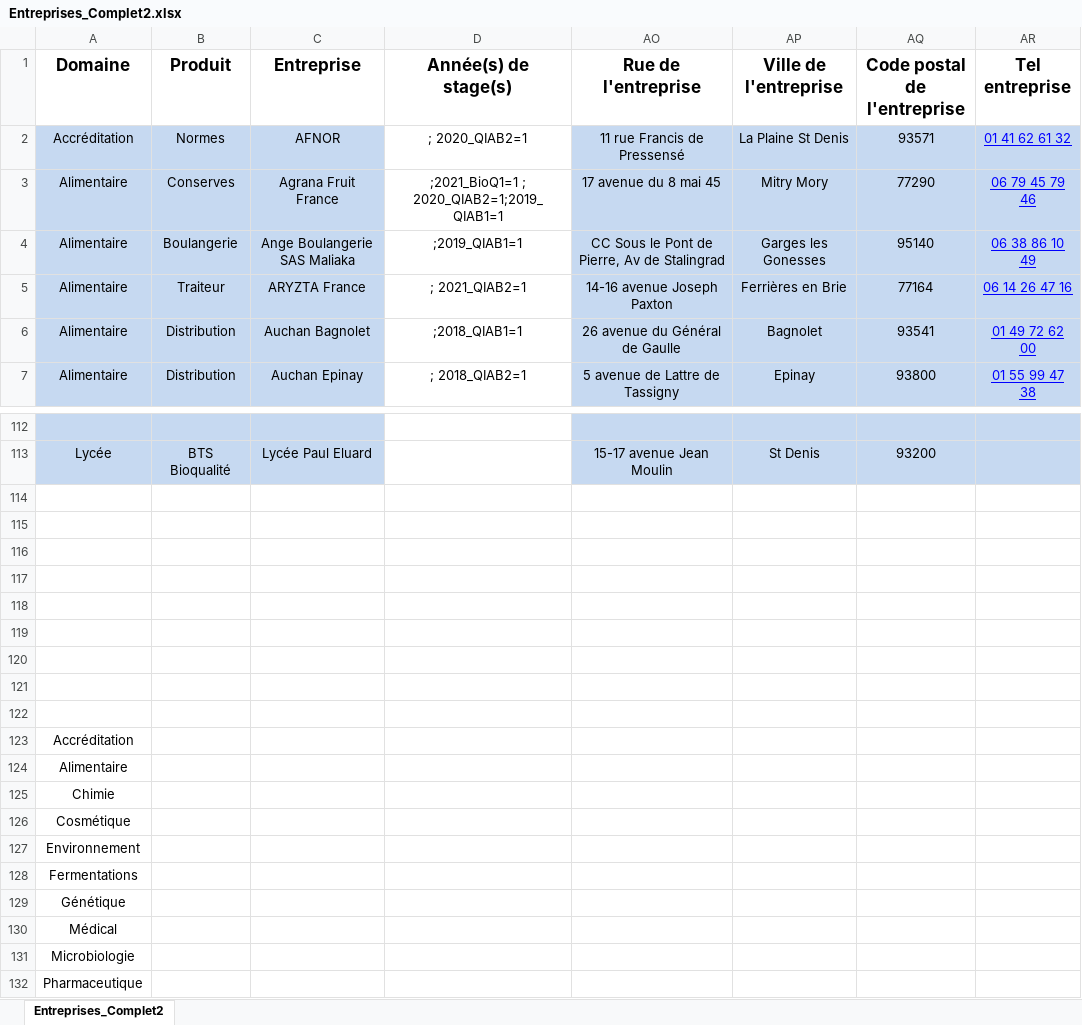
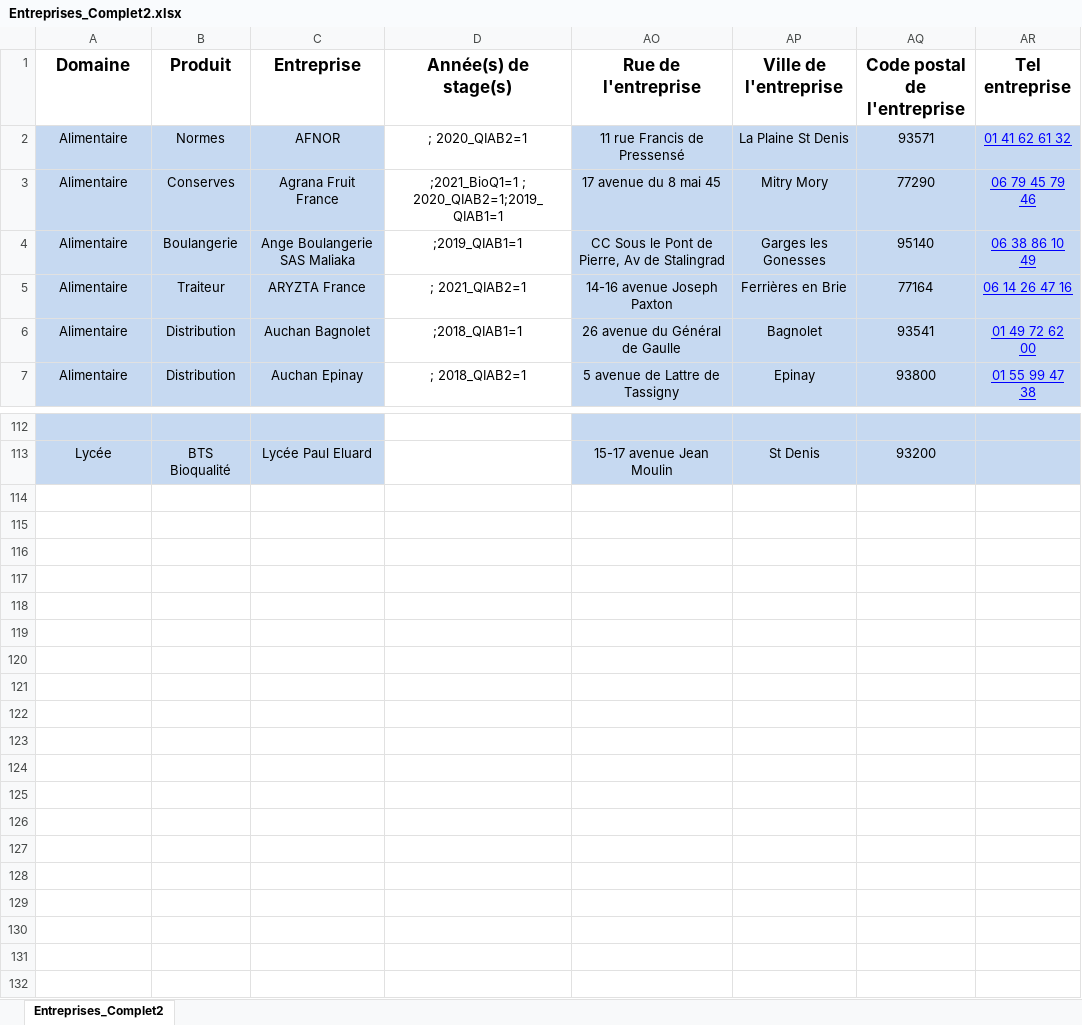
Before and after one commit to CBGirard/StagesBioQ, an Excel workbook: Entreprises_Complet2.xlsx, sheet Entreprises_Complet2, drawn as a sheet; only a part is shown, gaps mark what is left out; values as stored, in another font and other column widths than the file's, no borders; rows hold the shown columns only; the diff names each change by its address in the sheet, - before the commit and + after, or states it on an @@ line.

```diff
--- a/Entreprises_Complet2.xlsx (sheet Entreprises_Complet2)
+++ b/Entreprises_Complet2.xlsx (sheet Entreprises_Complet2)
-A2 (Domaine): Accréditation
+A2 (Domaine): Alimentaire
-row 114: (empty)
-row 115: (empty)
-row 116: (empty)
-row 117: (empty)
-row 118: (empty)
-row 119: (empty)
-row 120: (empty)
-row 121: (empty)
-row 122: (empty)
-row 123: Accréditation
-row 124: Alimentaire
-row 125: Chimie
-row 126: Cosmétique
-row 127: Environnement
-row 128: Fermentations
-row 129: Génétique
-row 130: Médical
-row 131: Microbiologie
-row 132: Pharmaceutique
```
Also changed, not shown: 1 other file.
